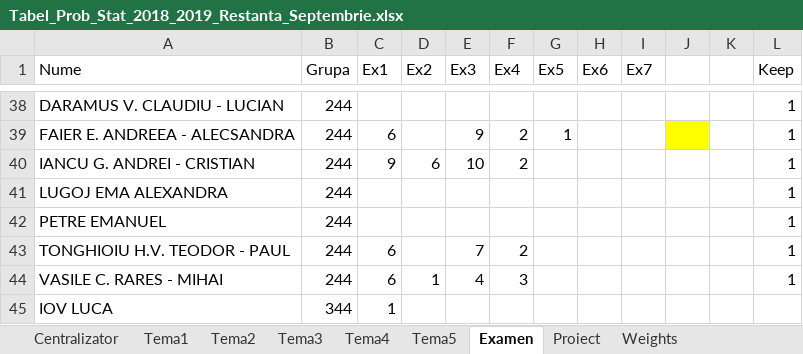
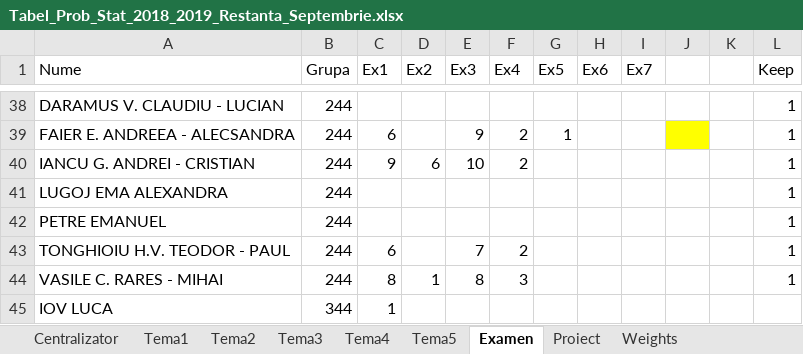
Before and after one commit to AlexAmarioarei/AlexAmarioarei.github.io, an Excel workbook: Teaching/2018-2019/PS web page/results/Tabel_Prob_Stat_2018_2019_Restanta_Septembrie.xlsx, sheet Examen, drawn as a sheet; only a part is shown, gaps mark what is left out; values as stored, in another font and other column widths than the file's, no borders; the diff names each change by its address in the sheet, - before the commit and + after, or states it on an @@ line.

```diff
--- a/Teaching/2018-2019/PS web page/results/Tabel_Prob_Stat_2018_2019_Restanta_Septembrie.xlsx (sheet Examen)
+++ b/Teaching/2018-2019/PS web page/results/Tabel_Prob_Stat_2018_2019_Restanta_Septembrie.xlsx (sheet Examen)
-C44 (Ex1): 6
+C44 (Ex1): 8
-E44 (Ex3): 4
+E44 (Ex3): 8
```
Also changed, not shown: sheet Centralizator, 1 other file.
